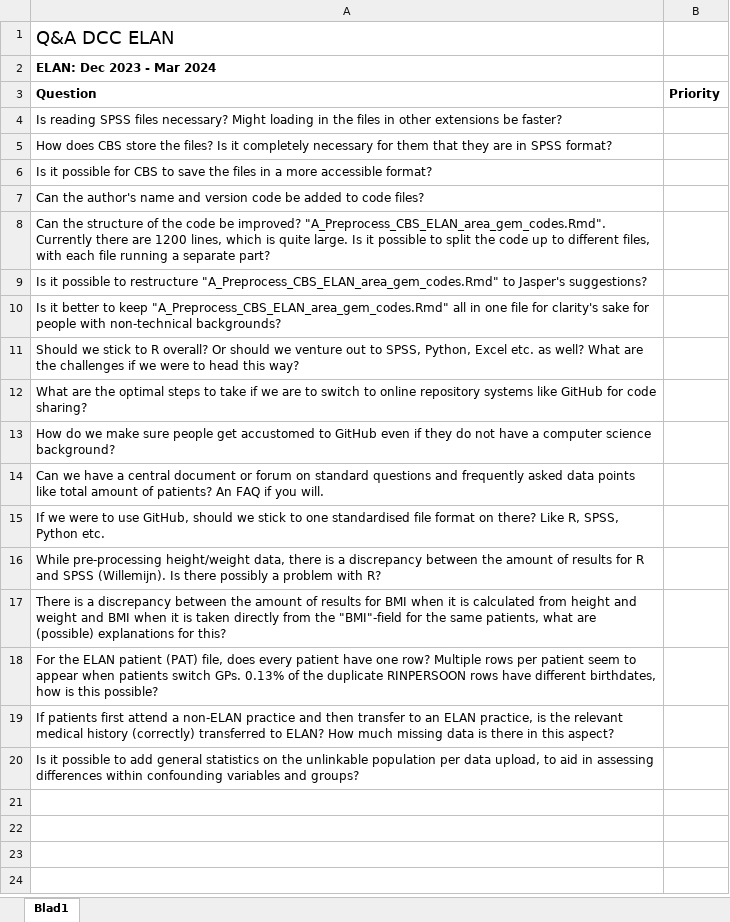
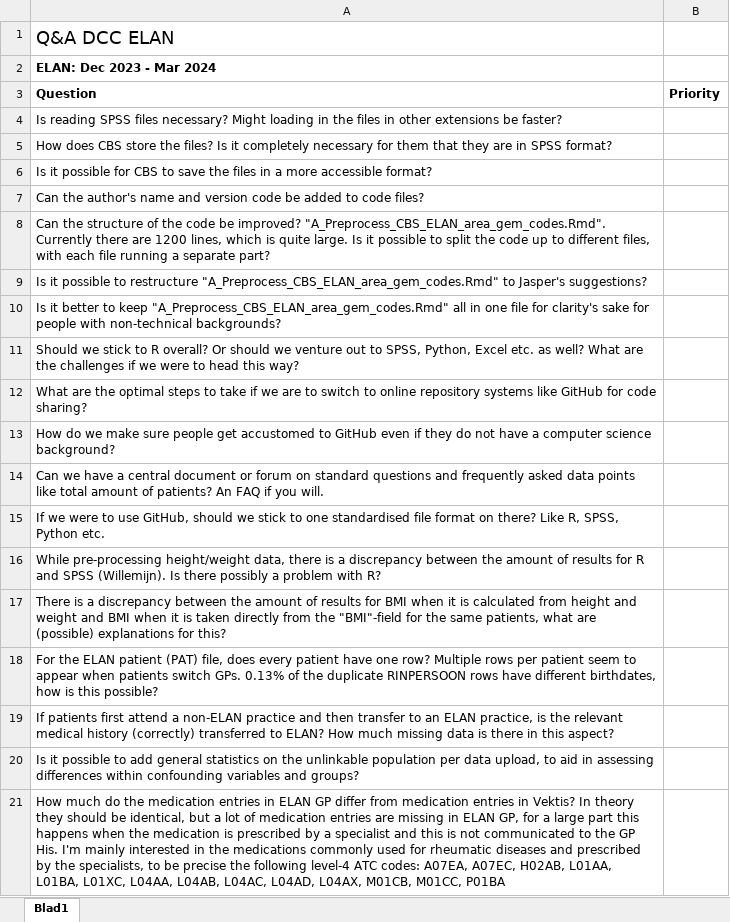
Before and after one commit to elan-dcc/org, an Excel workbook: QandA DCC ELAN.xlsx, sheet Blad1, drawn as a sheet; values as stored, in another font and other column widths than the file's, no borders; the diff names each change by its address in the sheet, - before the commit and + after, or states it on an @@ line.

Commit message:
Added question to QandA

```diff
--- a/QandA DCC ELAN.xlsx (sheet Blad1)
+++ b/QandA DCC ELAN.xlsx (sheet Blad1)
+row 21: How much do the medication entries in ELAN GP differ from medication entries in Vektis? In theory they should be identical, but a lot of medication entries are missing in ELAN GP, for a large part this happens when the medication is prescribed by a specialist and this is not communicated to the GP His. I'm mainly interested in the medications commonly used for rheumatic diseases and prescribed by the specialists, to be precise the following level-4 ATC codes: A07EA, A07EC, H02AB, L01AA, L01BA, L01XC, L04AA, L04AB, L04AC, L04AD, L04AX, M01CB, M01CC, P01BA
```
